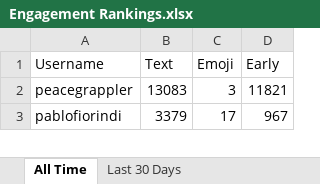
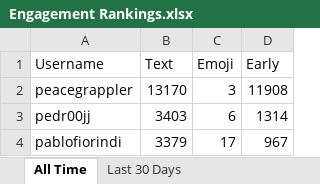
Before and after one commit to paxlucta/peace-grappler, an Excel workbook: Engagement Rankings.xlsx, sheet All Time, drawn as a sheet; only a part is shown; values as stored, in another font and other column widths than the file's, no borders; the diff covers the shown part only; the diff names each change by its address in the sheet, - before the commit and + after, or states it on an @@ line.

```diff
--- a/Engagement Rankings.xlsx (sheet All Time)
+++ b/Engagement Rankings.xlsx (sheet All Time)
-B2 (Text): 13083
+B2 (Text): 13170
-D2 (Early): 11821
+D2 (Early): 11908
+row 3: pedr00jj | 3403 | 6 | 1314
```
Also changed, not shown: 3 added rows, 4 removed rows and 6 edited cells elsewhere in this sheet, sheet Last 30 Days, Engagement Rankings 2026-06.xlsx, 11 other files.
